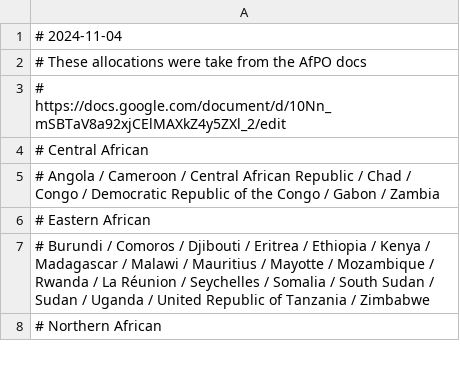
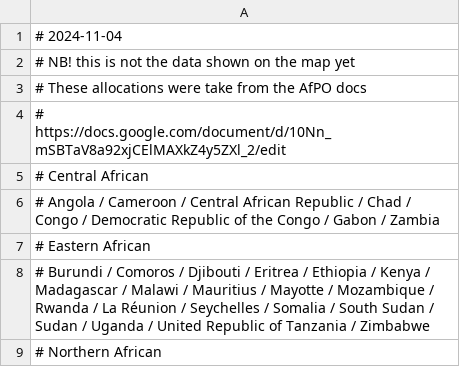
Before and after one commit to h3abionet/agvd-docs, a TSV file: data/regions.tsv, drawn as a sheet; only a part is shown.

Commit message:
Update regions.tsv

```diff
--- a/data/regions.tsv
+++ b/data/regions.tsv
@@ -1,2 +1,3 @@
 # 2024-11-04
+# NB! this is not the data shown on the map yet
 # These allocations were take from the AfPO docs
```
